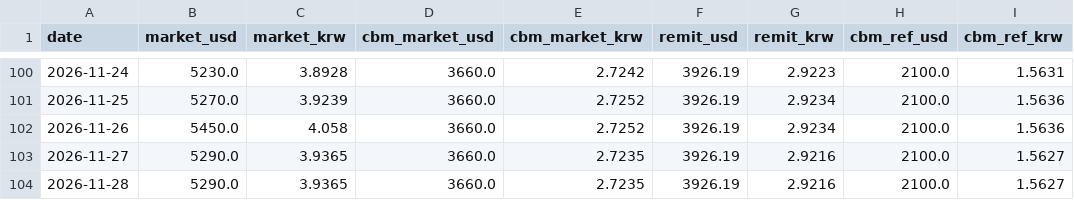
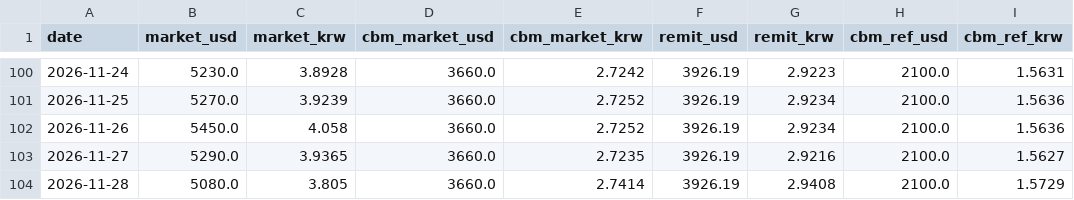
Before and after one commit to park1004di/mmk-cal, a CSV file: history.csv, drawn as a sheet; only a part is shown, gaps mark what is left out.

```diff
--- a/history.csv
+++ b/history.csv
@@ -103,2 +103,2 @@
 2026-11-27,5290.0,3.9365,3660.0,2.7235,3926.19,2.9216,2100.0,1.5627
-2026-11-28,5290.0,3.9365,3660.0,2.7235,3926.19,2.9216,2100.0,1.5627
+2026-11-28,5080.0,3.805,3660.0,2.7414,3926.19,2.9408,2100.0,1.5729
```
Also changed, not shown: 6 other files.
